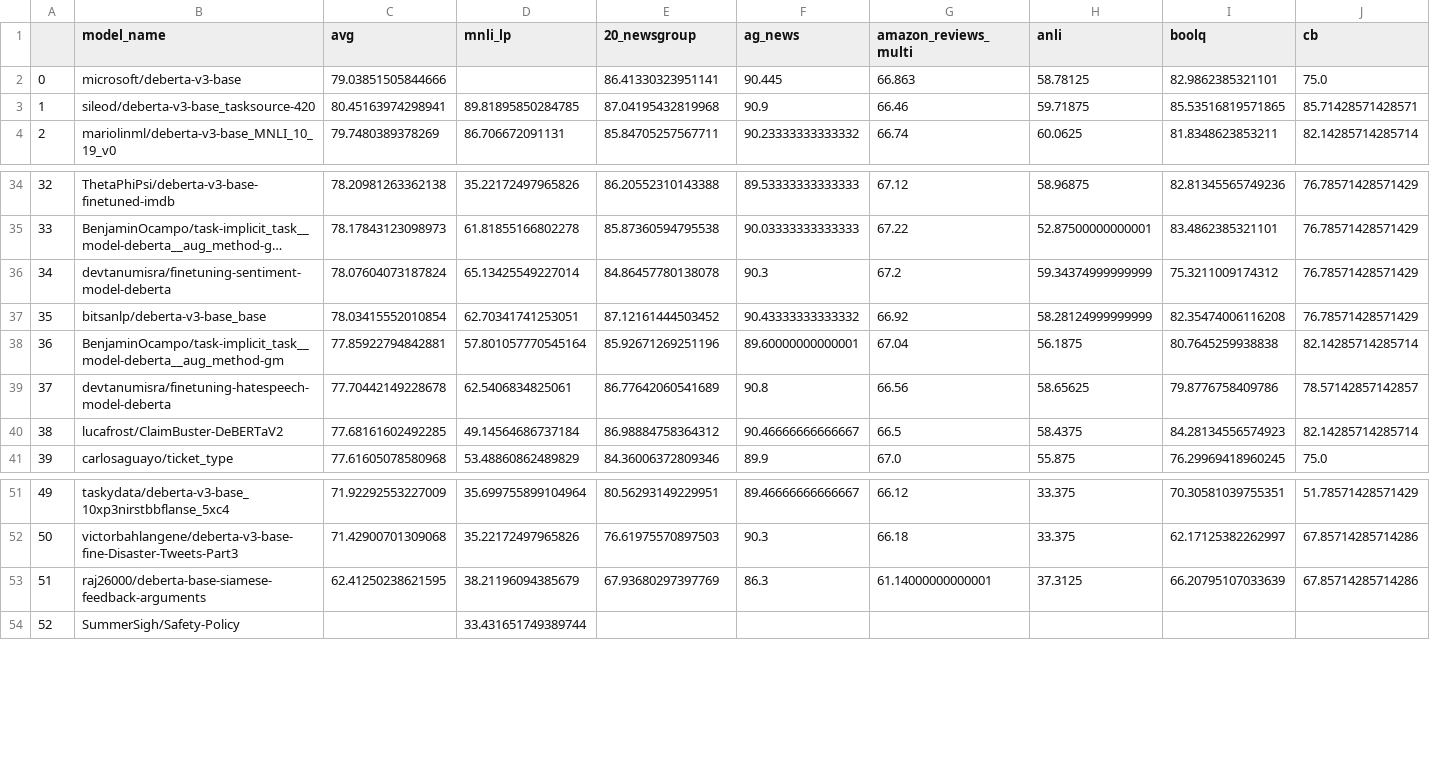
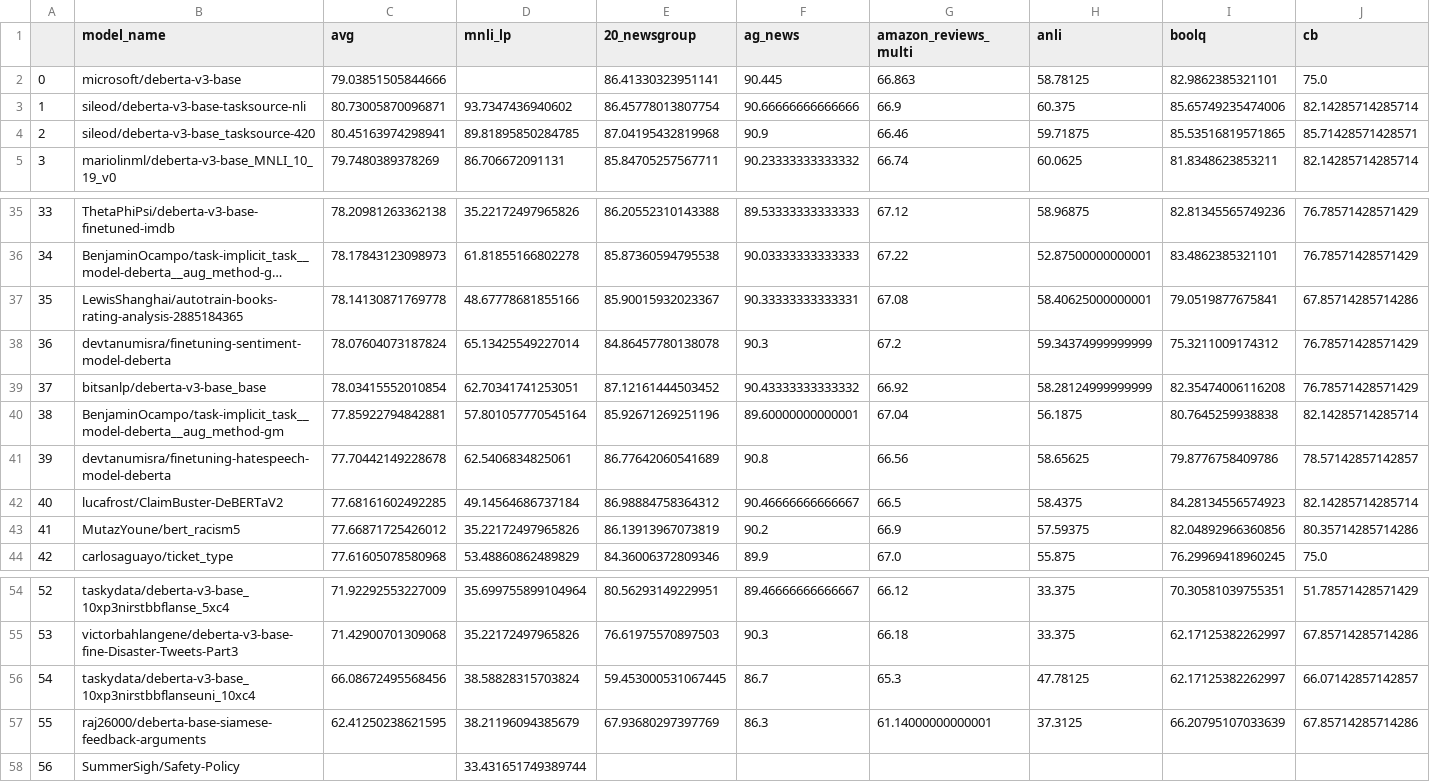
Before and after one commit to IBM/model-recycling, a CSV file: results/microsoft_deberta-v3-base_table.csv, drawn as a sheet; only a part is shown, gaps mark what is left out; long unchanged cells end in …; addresses are those after the commit; rows hold the shown columns only; the diff names each change by its address in the sheet, - before the commit and + after, or states it on an @@ line.

Commit message:
update models (auto)

```diff
--- a/results/microsoft_deberta-v3-base_table.csv
+++ b/results/microsoft_deberta-v3-base_table.csv
+row 3: 1 | sileod/deberta-v3-base-tasksource-nli | 80.73005870096871 | 93.7347436940602 | 86.45778013807754 | 90.66666666666666 | 66.9 | 60.375 | 85.65749235474006 | 82.14285714285714
@@ column A renumbered from row 4 down @@
+row 37: 35 | LewisShanghai/autotrain-books-rating-analysis-2885184365 | 78.14130871769778 | 48.67778681855166 | 85.90015932023367 | 90.33333333333331 | 67.08 | 58.40625000000001 | 79.0519877675841 | 67.85714285714286
+row 43: 41 | MutazYoune/bert_racism5 | 77.66871725426012 | 35.22172497965826 | 86.13913967073819 | 90.2 | 66.9 | 57.59375 | 82.04892966360856 | 80.35714285714286
+row 56: 54 | taskydata/deberta-v3-base_10xp3nirstbbflanseuni_10xc4 | 66.08672495568456 | 38.58828315703824 | 59.453000531067445 | 86.7 | 65.3 | 47.78125 | 62.17125382262997 | 66.07142857142857
```
Also changed, not shown: results/bert-base-cased_table.csv, results/bert-base-uncased_table.csv, 11 other files.
